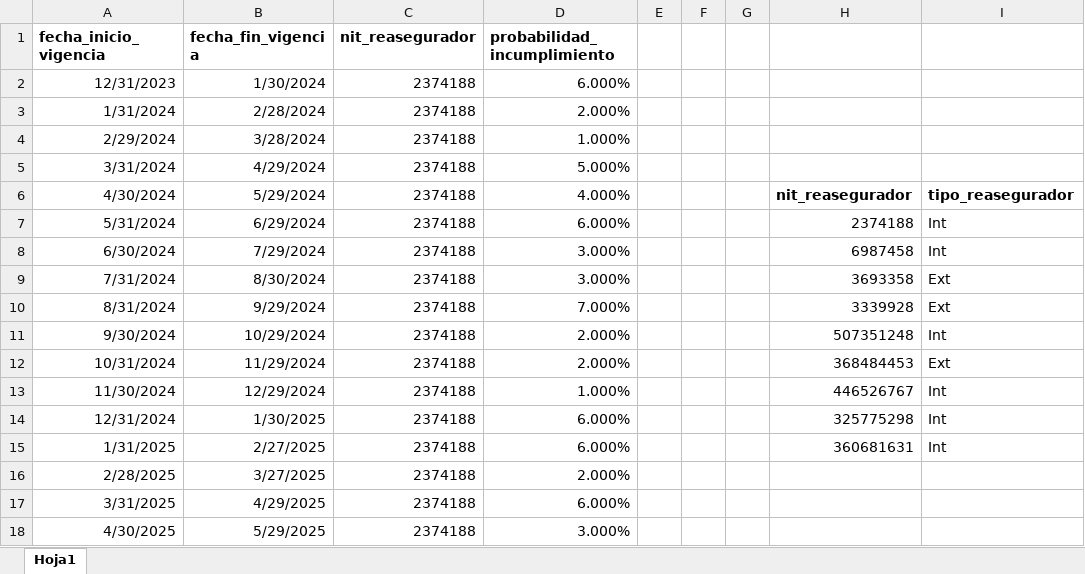
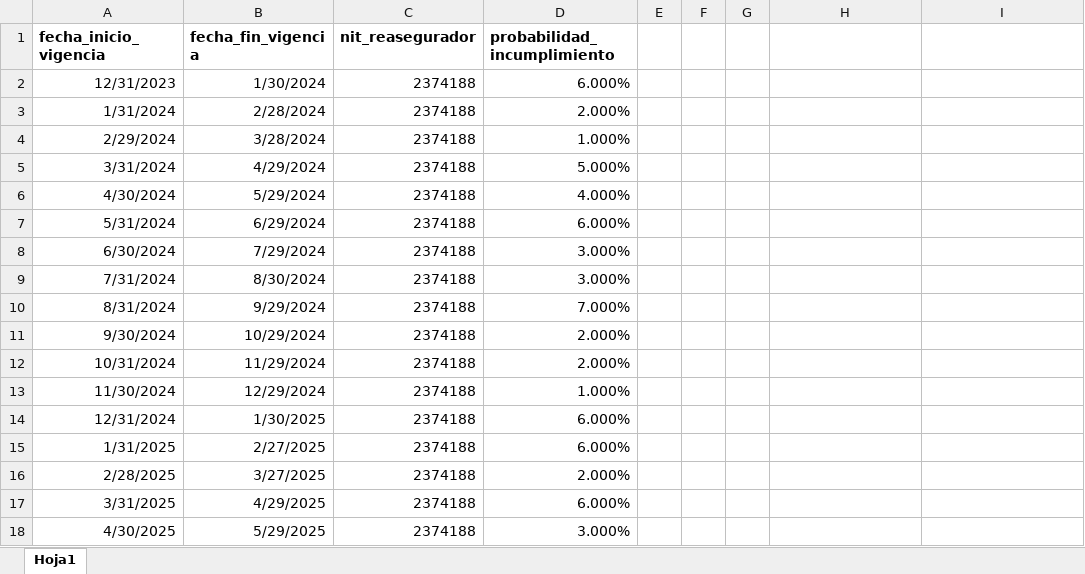
Before and after one commit to sebastobone/prototipo-pcr, an Excel workbook: prototipo_pcr/inputs/riesgo_credito.xlsx, sheet Hoja1, drawn as a sheet; only a part is shown; values as stored, in another font and other column widths than the file's, no borders; the diff names each change by its address in the sheet, - before the commit and + after, or states it on an @@ line.

Commit message:
se ajusta insumo riesgo credito

```diff
--- a/prototipo_pcr/inputs/riesgo_credito.xlsx (sheet Hoja1)
+++ b/prototipo_pcr/inputs/riesgo_credito.xlsx (sheet Hoja1)
-H6: nit_reasegurador
+H6: (empty)
-I6: tipo_reasegurador
+I6: (empty)
-H7: 2374188
+H7: (empty)
-I7:I8: Int
+I7:I8: (empty)
-H8: 6987458
+H8: (empty)
-H9: 3693358
+H9: (empty)
-I9:I10: Ext
+I9:I10: (empty)
-H10: 3339928
+H10: (empty)
-H11: 507351248
+H11: (empty)
-I11: Int
+I11: (empty)
-H12: 368484453
+H12: (empty)
-I12: Ext
+I12: (empty)
-H13: 446526767
+H13: (empty)
-I13:I15: Int
+I13:I15: (empty)
-H14: 325775298
+H14: (empty)
-H15: 360681631
+H15: (empty)
```
